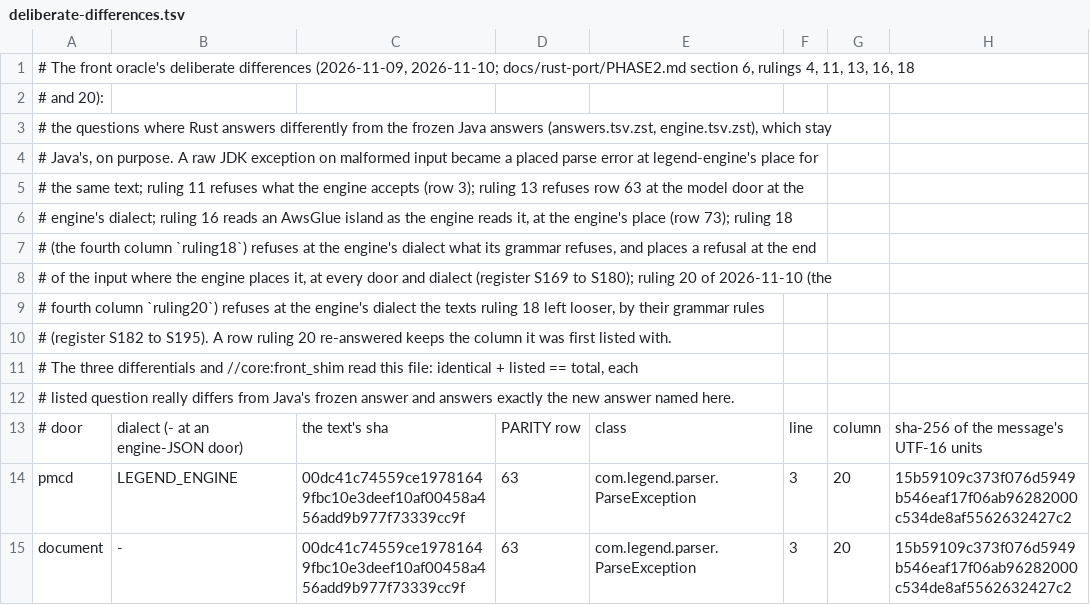
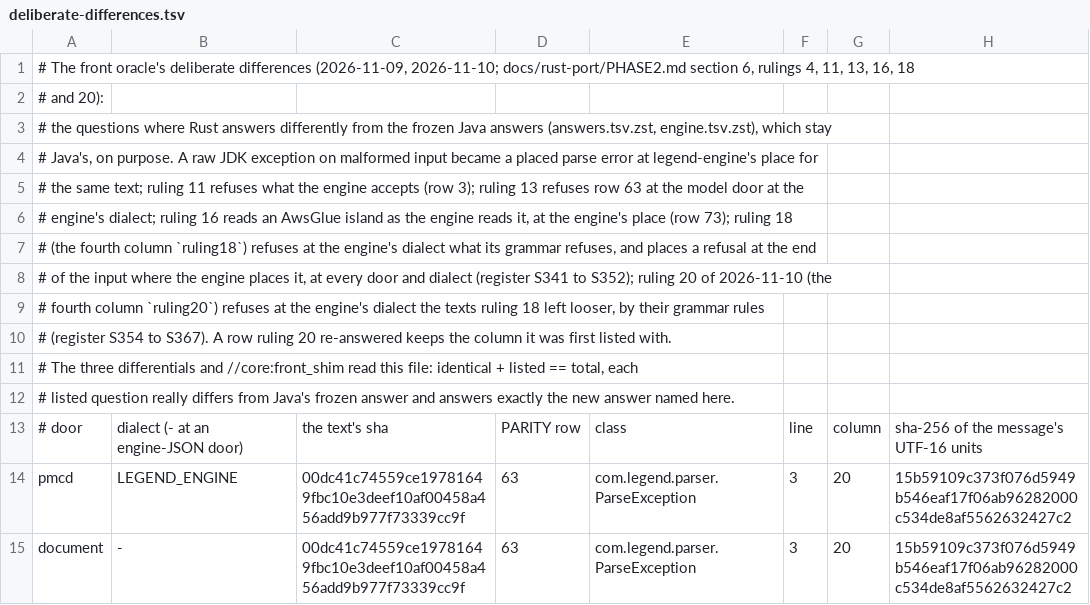
Before and after one commit to rafaelbey/legend-lite, a TSV file: rust/oracles/front/deliberate-differences.tsv, drawn as a sheet; only a part is shown.

```diff
--- a/rust/oracles/front/deliberate-differences.tsv
+++ b/rust/oracles/front/deliberate-differences.tsv
@@ -7,5 +7,5 @@
 # (the fourth column `ruling18`) refuses at the engine's dialect what its grammar refuses, and places a refusal at the end
-# of the input where the engine places it, at every door and dialect (register S169 to S180); ruling 20 of 2026-11-10 (the
+# of the input where the engine places it, at every door and dialect (register S341 to S352); ruling 20 of 2026-11-10 (the
 # fourth column `ruling20`) refuses at the engine's dialect the texts ruling 18 left looser, by their grammar rules
-# (register S182 to S195). A row ruling 20 re-answered keeps the column it was first listed with.
+# (register S354 to S367). A row ruling 20 re-answered keeps the column it was first listed with.
 # The three differentials and //core:front_shim read this file: identical + listed == total, each
```
Also changed, not shown: docs/refusal-allowlist.tsv, 27 other files.
